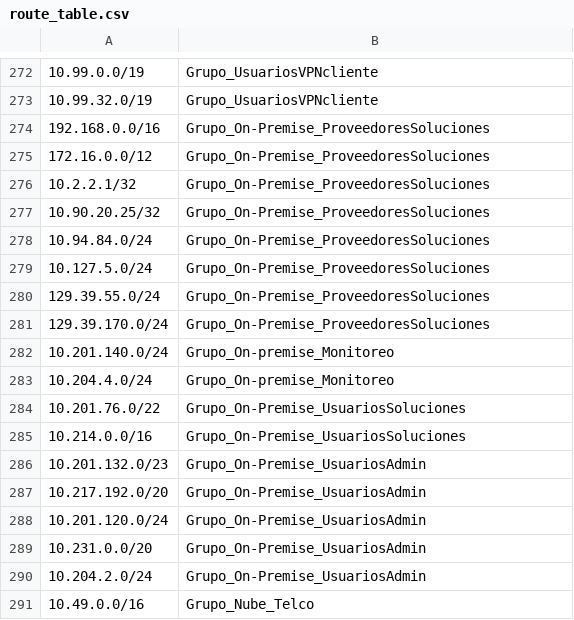
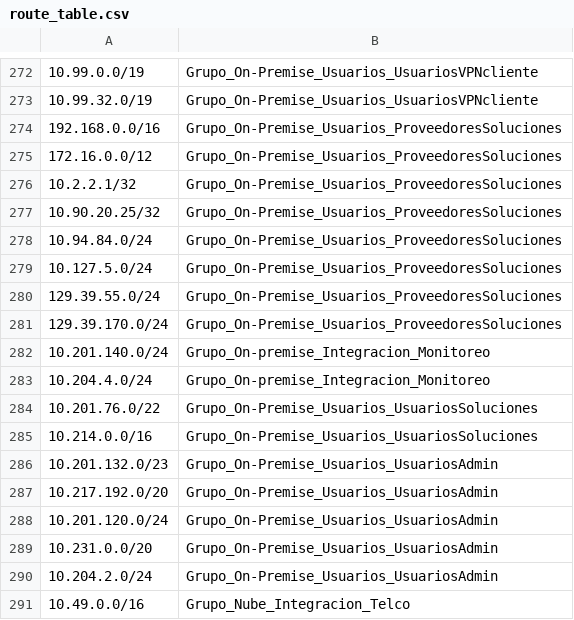
Before and after one commit to gabrielmontiel/gabrielmontiel.github.io, a CSV file: route_table.csv, drawn as a sheet; only a part is shown, gaps mark what is left out; the diff covers the shown part only.

```diff
--- a/route_table.csv
+++ b/route_table.csv
@@ -272,20 +272,20 @@
-10.99.0.0/19,Grupo_UsuariosVPNcliente
-10.99.32.0/19,Grupo_UsuariosVPNcliente
-192.168.0.0/16,Grupo_On-Premise_ProveedoresSoluciones
-172.16.0.0/12,Grupo_On-Premise_ProveedoresSoluciones
-10.2.2.1/32,Grupo_On-Premise_ProveedoresSoluciones
-10.90.20.25/32,Grupo_On-Premise_ProveedoresSoluciones
-10.94.84.0/24,Grupo_On-Premise_ProveedoresSoluciones
-10.127.5.0/24,Grupo_On-Premise_ProveedoresSoluciones
-129.39.55.0/24,Grupo_On-Premise_ProveedoresSoluciones
-129.39.170.0/24,Grupo_On-Premise_ProveedoresSoluciones
-10.201.140.0/24,Grupo_On-premise_Monitoreo
-10.204.4.0/24,Grupo_On-premise_Monitoreo
-10.201.76.0/22,Grupo_On-Premise_UsuariosSoluciones
-10.214.0.0/16,Grupo_On-Premise_UsuariosSoluciones
-10.201.132.0/23,Grupo_On-Premise_UsuariosAdmin
-10.217.192.0/20,Grupo_On-Premise_UsuariosAdmin
-10.201.120.0/24,Grupo_On-Premise_UsuariosAdmin
-10.231.0.0/20,Grupo_On-Premise_UsuariosAdmin
-10.204.2.0/24,Grupo_On-Premise_UsuariosAdmin
-10.49.0.0/16,Grupo_Nube_Telco
+10.99.0.0/19,Grupo_On-Premise_Usuarios_UsuariosVPNcliente
+10.99.32.0/19,Grupo_On-Premise_Usuarios_UsuariosVPNcliente
+192.168.0.0/16,Grupo_On-Premise_Usuarios_ProveedoresSoluciones
+172.16.0.0/12,Grupo_On-Premise_Usuarios_ProveedoresSoluciones
+10.2.2.1/32,Grupo_On-Premise_Usuarios_ProveedoresSoluciones
+10.90.20.25/32,Grupo_On-Premise_Usuarios_ProveedoresSoluciones
+10.94.84.0/24,Grupo_On-Premise_Usuarios_ProveedoresSoluciones
+10.127.5.0/24,Grupo_On-Premise_Usuarios_ProveedoresSoluciones
+129.39.55.0/24,Grupo_On-Premise_Usuarios_ProveedoresSoluciones
+129.39.170.0/24,Grupo_On-Premise_Usuarios_ProveedoresSoluciones
+10.201.140.0/24,Grupo_On-premise_Integracion_Monitoreo
+10.204.4.0/24,Grupo_On-premise_Integracion_Monitoreo
+10.201.76.0/22,Grupo_On-Premise_Usuarios_UsuariosSoluciones
+10.214.0.0/16,Grupo_On-Premise_Usuarios_UsuariosSoluciones
+10.201.132.0/23,Grupo_On-Premise_Usuarios_UsuariosAdmin
+10.217.192.0/20,Grupo_On-Premise_Usuarios_UsuariosAdmin
+10.201.120.0/24,Grupo_On-Premise_Usuarios_UsuariosAdmin
+10.231.0.0/20,Grupo_On-Premise_Usuarios_UsuariosAdmin
+10.204.2.0/24,Grupo_On-Premise_Usuarios_UsuariosAdmin
+10.49.0.0/16,Grupo_Nube_Integracion_Telco
```
Also changed, not shown: 28 edited cells elsewhere in this file, 1 other file.
